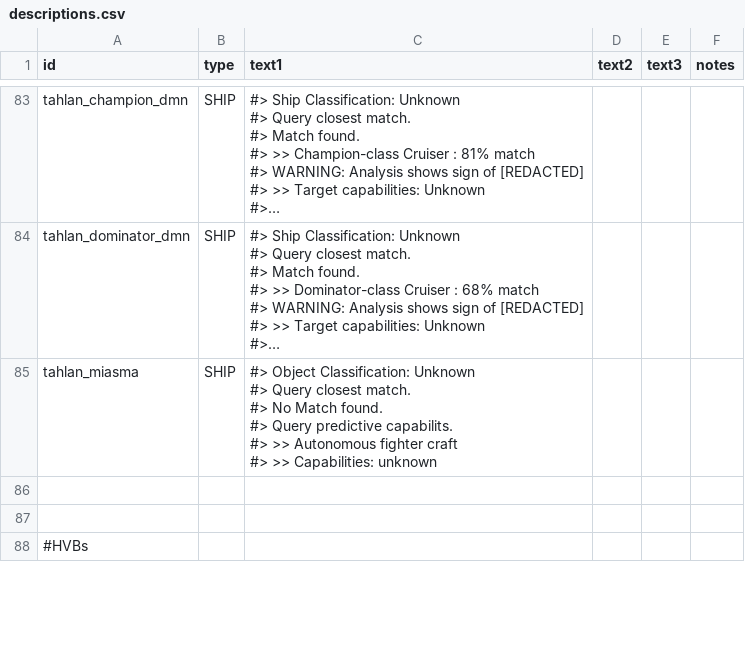
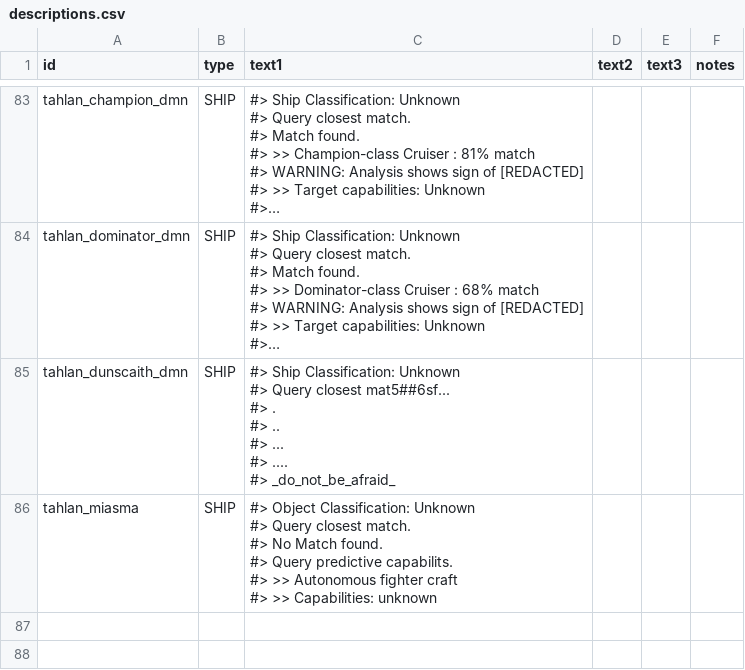
Before and after one commit to niatahl/tahlan-shipworks, a CSV file: data/strings/descriptions.csv, drawn as a sheet; only a part is shown, gaps mark what is left out; the shorter side is filled out with more unchanged rows; long unchanged cells end in …; ↵ is a line break in a cell; the diff names each change by its address in the sheet, - before the commit and + after, or states it on an @@ line.

```diff
--- a/data/strings/descriptions.csv
+++ b/data/strings/descriptions.csv
+row 85: tahlan_dunscaith_dmn | SHIP | #> Ship Classification: Unknown ↵ #> Query closest mat5##6sf... ↵ #> . ↵ #> .. ↵ #> ... ↵ #> .... ↵ #> _do_not_be_afraid_
```
Also changed, not shown: data/hullmods/hull_mods.csv, data/hulls/ship_data.csv, 7 other files.
